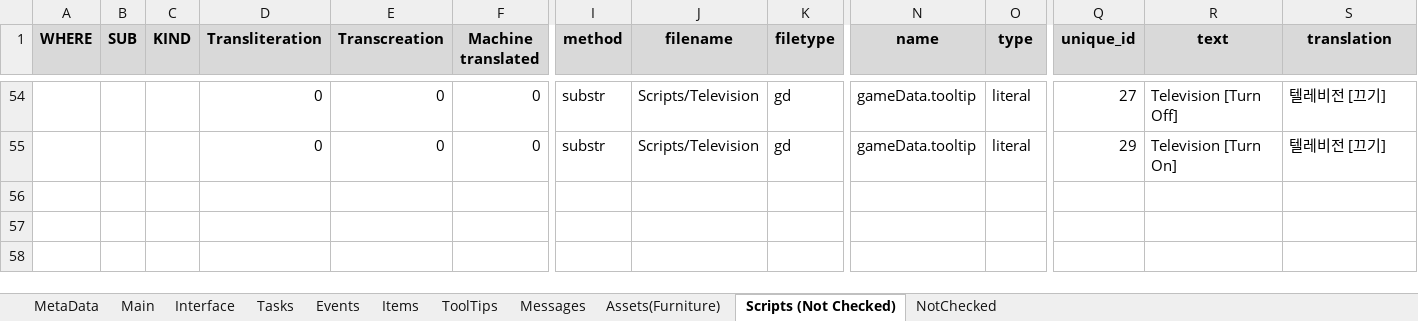
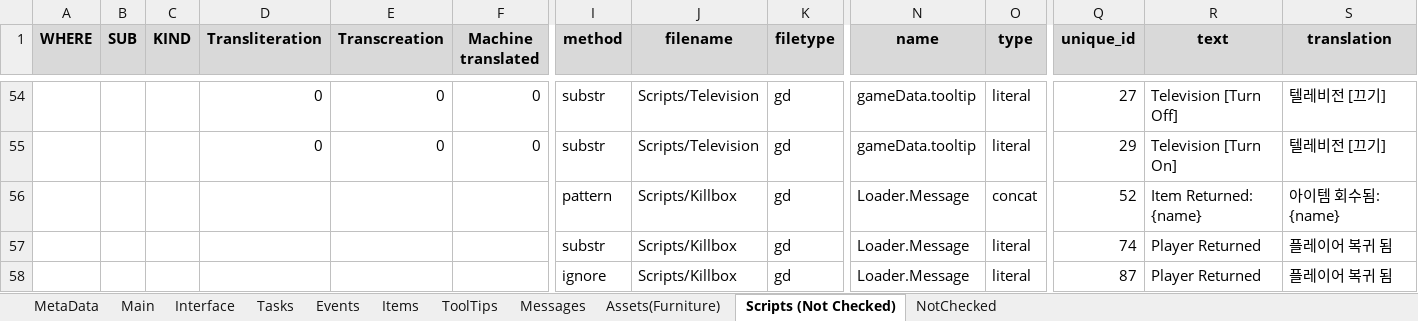
Before and after one commit to MuteJack/Trans-To-Vostok, an Excel workbook: Trans To Vostok/Korean/Translation.xlsx, sheet Scripts (Not Checked), drawn as a sheet; only a part is shown, gaps mark what is left out; values as stored, in another font and other column widths than the file's, no borders; conditional formats not drawn; rows hold the shown columns only; the diff names each change by its address in the sheet, - before the commit and + after, or states it on an @@ line.

```diff
--- a/Trans To Vostok/Korean/Translation.xlsx (sheet Scripts (Not Checked))
+++ b/Trans To Vostok/Korean/Translation.xlsx (sheet Scripts (Not Checked))
+row 56:  |  |  |  |  |  | pattern | Scripts/Killbox | gd | Loader.Message | concat | 52 | Item Returned: {name} | 아이템 회수됨: {name}
+row 57:  |  |  |  |  |  | substr | Scripts/Killbox | gd | Loader.Message | literal | 74 | Player Returned | 플레이어 복귀 됨
+row 58:  |  |  |  |  |  | ignore | Scripts/Killbox | gd | Loader.Message | literal | 87 | Player Returned | 플레이어 복귀 됨
```
Also changed, not shown: sheet Main, sheet Items, 7 other files.
